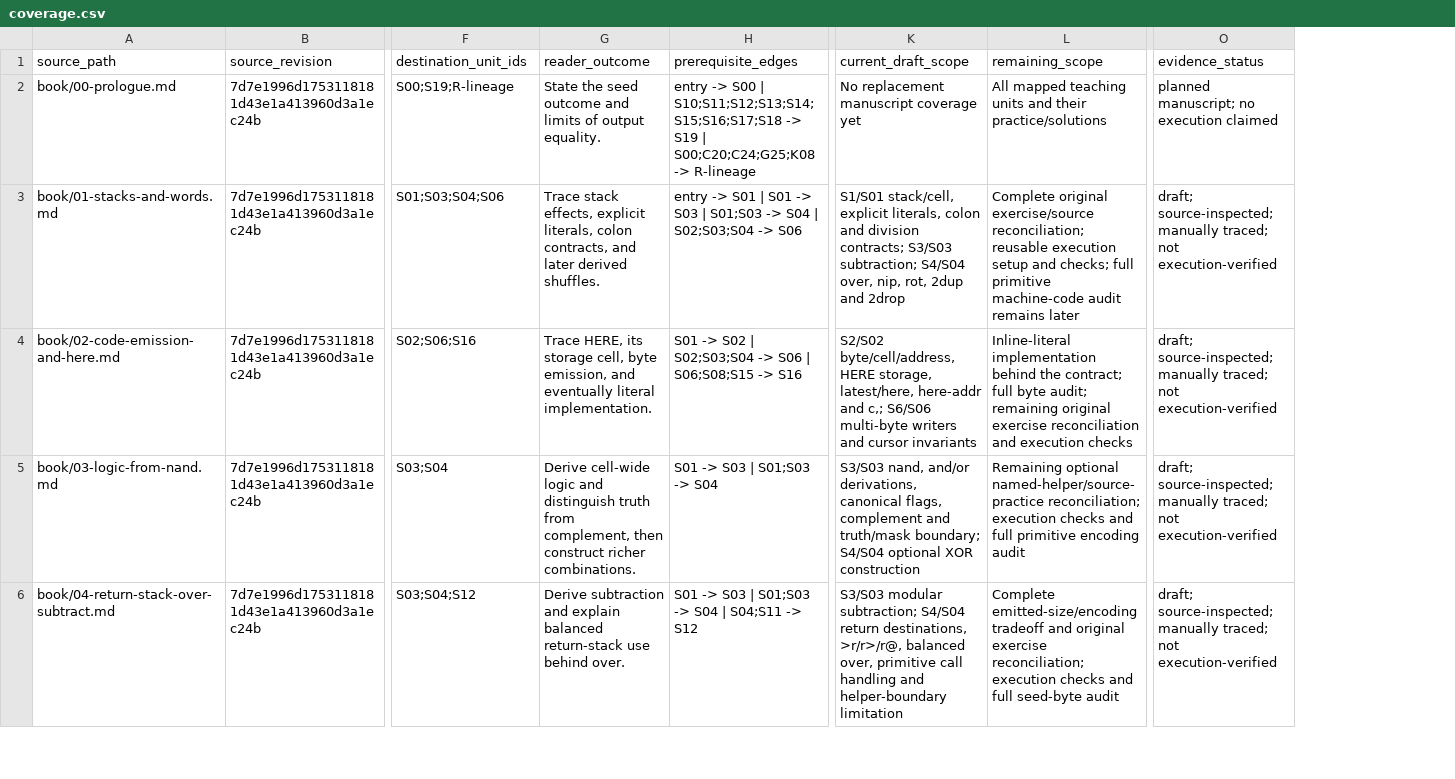
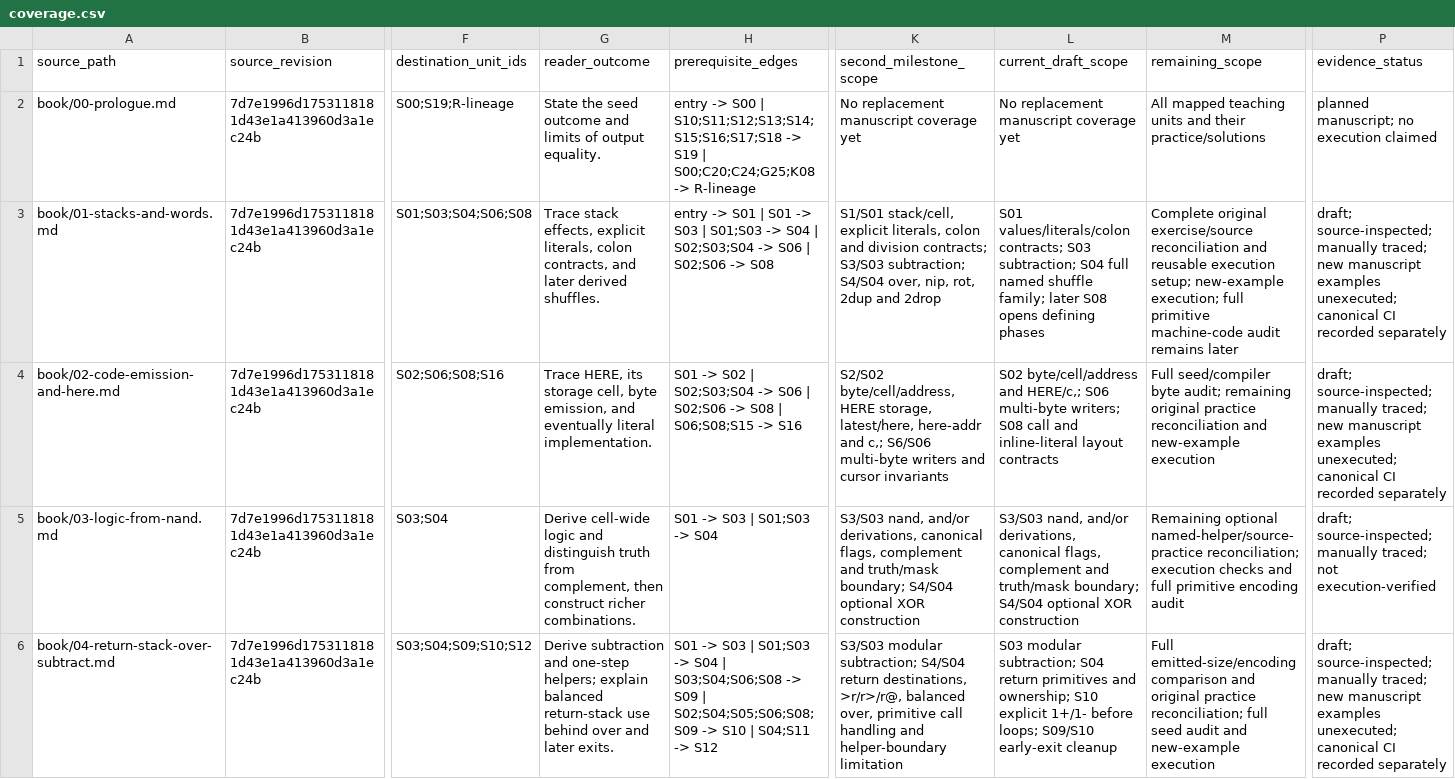
Before and after one commit to delta9000/seed-forth, a CSV file: books/coverage.csv, drawn as a sheet; only a part is shown, gaps mark what is left out; addresses are those after the commit; the diff covers the shown part only; the diff names each change by its address in the sheet, - before the commit and + after, or states it on an @@ line.

Commit message:
book: complete the library-level teaching arc
Add Linux I/O, definition phases, patched control flow and storage/deferred
byte-sequence chapters with twenty exercises and a mixed return check.
Account for all 63 library definitions; preserve execution and audit limits.

```diff
--- a/books/coverage.csv
+++ b/books/coverage.csv
+column K (second_milestone_scope), rows 2-6: No replacement manuscript coverage yet | S1/S01 stack/cell, explicit literals, colon and division contracts; S3/S03 subtraction; S4/S04 over, nip, rot, 2dup and 2drop | S2/S02 byte/cell/address, HERE storage, latest/here, here-addr and c,; S6/S06 multi-byte writers and cursor invariants | S3/S03 nand, and/or derivations, canonical flags, complement and truth/mask boundary; S4/S04 optional XOR construction | S3/S03 modular subtraction; S4/S04 return destinations, >r/r>/r@, balanced over, primitive call handling and helper-boundary limitation
-F3 (destination_unit_ids): S01;S03;S04;S06
+F3 (destination_unit_ids): S01;S03;S04;S06;S08
-H3 (prerequisite_edges): …-> S06
+H3 (prerequisite_edges): …-> S06 | S02;S06 -> S08
-L3 (current_draft_scope): S1/S01 stack/cell, explicit literals, colon and division contracts; S3/S03 subtraction; S4/S04 over, nip, rot, 2dup and 2drop
+L3 (current_draft_scope): S01 values/literals/colon contracts; S03 subtraction; S04 full named shuffle family; later S08 opens defining phases
-M3 (remaining_scope): …original exercise/source reconciliation; reusable execution setup and checks; full primitive…
+M3 (remaining_scope): …original exercise/source reconciliation and reusable execution setup; new-example execution; full primitive…
-P3:P4 (evidence_status): …manually traced; not execution-verified
+P3:P4 (evidence_status): …manually traced; new manuscript examples unexecuted; canonical CI recorded separately
-F4 (destination_unit_ids): S02;S06;S16
+F4 (destination_unit_ids): S02;S06;S08;S16
-H4 (prerequisite_edges): …S06 | S06;S08;S15 ->…
+H4 (prerequisite_edges): …S06 | S02;S06 -> S08 | S06;S08;S15 ->…
-L4 (current_draft_scope): S2/S02 byte/cell/address, HERE storage, latest/here, here-addr and c,; S6/S06 multi-byte writers and cursor invariants
+L4 (current_draft_scope): S02 byte/cell/address and HERE/c,; S06 multi-byte writers; S08 call and inline-literal layout contracts
-M4 (remaining_scope): Inline-literal implementation behind the contract; full byte audit; remaining original exercise reconciliation and execution checks
+M4 (remaining_scope): Full seed/compiler byte audit; remaining original practice reconciliation and new-example execution
-F6 (destination_unit_ids): S03;S04;S12
+F6 (destination_unit_ids): S03;S04;S09;S10;S12
-G6 (reader_outcome): …subtraction and explain balanced return-stack use behind over.
+G6 (reader_outcome): …subtraction and one-step helpers; explain balanced return-stack use behind over and later exits.
-H6 (prerequisite_edges): …S04 | S04;S11 ->…
+H6 (prerequisite_edges): …S04 | S03;S04;S06;S08 -> S09 | S02;S04;S05;S06;S08;S09 -> S10 | S04;S11 ->…
-L6 (current_draft_scope): S3/S03 modular subtraction; S4/S04 return destinations, >r/r>/r@, balanced over, primitive call handling and helper-boundary limitation
+L6 (current_draft_scope): S03 modular subtraction; S04 return primitives and ownership; S10 explicit 1+/1- before loops; S09/S10 early-exit cleanup
-M6 (remaining_scope): Complete emitted-size/encoding tradeoff and original exercise reconciliation; execution checks and full seed-byte audit
+M6 (remaining_scope): Full emitted-size/encoding comparison and original practice reconciliation; full seed audit and new-example execution
-P6 (evidence_status): …manually traced; not execution-verified
+P6 (evidence_status): …manually traced; new manuscript examples unexecuted; canonical CI recorded separately
```
Also changed, not shown: 45 edited cells elsewhere in this file, 17 other files.
